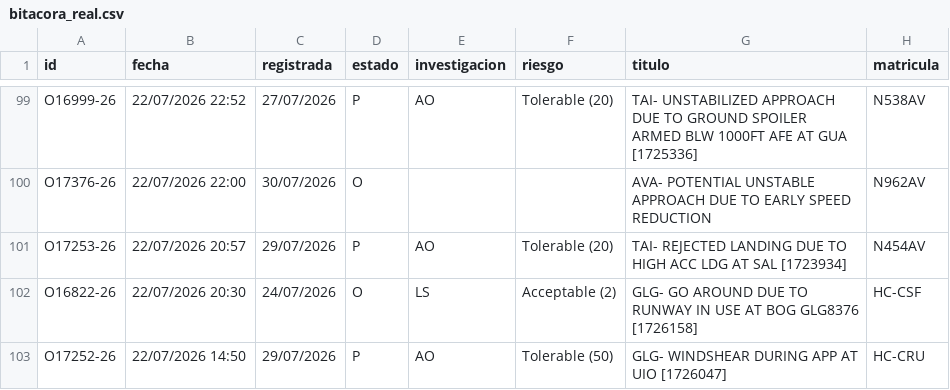
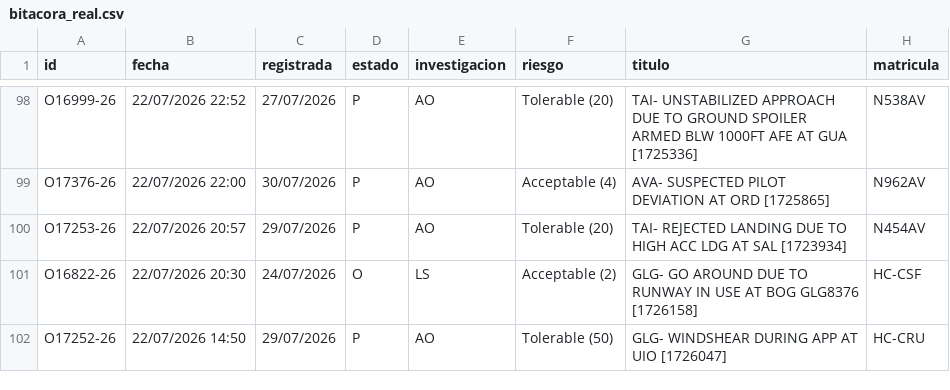
Before and after one commit to luibernip/segops, a CSV file: bitacora_real.csv, drawn as a sheet; only a part is shown, gaps mark what is left out; addresses are those after the commit; the diff covers the shown part only; the diff names each change by its address in the sheet, - before the commit and + after, or states it on an @@ line.

```diff
--- a/bitacora_real.csv
+++ b/bitacora_real.csv
-D99 (estado): O
+D99 (estado): P
-E99 (investigacion): (empty)
+E99 (investigacion): AO
-F99 (riesgo): (empty)
+F99 (riesgo): Acceptable (4)
-G99 (titulo): AVA- POTENTIAL UNSTABLE APPROACH DUE TO EARLY SPEED REDUCTION
+G99 (titulo): AVA- SUSPECTED PILOT DEVIATION AT ORD [1725865]
```
Also changed, not shown: 1 added row, 2 removed rows and 31 edited cells elsewhere in this file, 1 other file.
